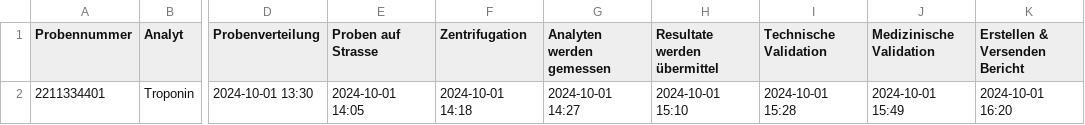
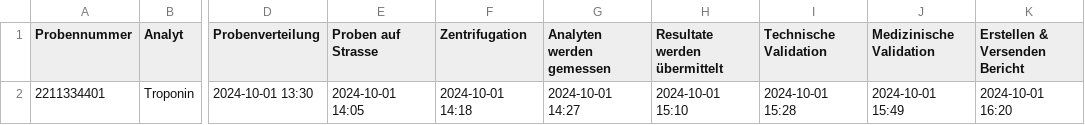
Before and after one commit to meeretttttt/Turnaround-Time, a CSV file: Daten CSV.csv, drawn as a sheet; only a part is shown, gaps mark what is left out; the diff names each change by its address in the sheet, - before the commit and + after, or states it on an @@ line.

```diff
--- a/Daten CSV.csv
+++ b/Daten CSV.csv
-H1: Resultate werden übermittel
+H1: Resultate werden übermittelt
```
Also changed, not shown: 2 other files.
